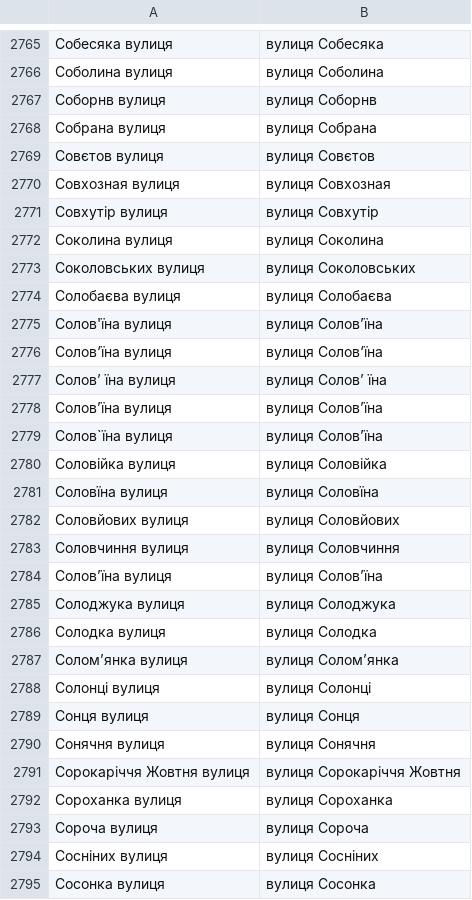
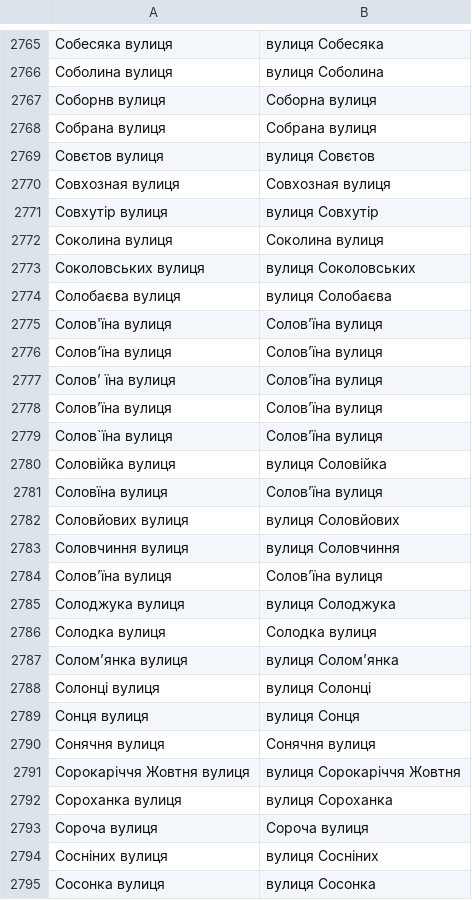
Before and after one commit to mellangr/mellangr.github.io, a TSV file: assets/streets/street_list_вулиця.tsv, drawn as a sheet; only a part is shown, gaps mark what is left out; the diff covers the shown part only.

Commit message:
стріт ліст вулиця доробив

```diff
--- a/assets/streets/street_list_вулиця.tsv
+++ b/assets/streets/street_list_вулиця.tsv
@@ -2766,22 +2766,22 @@
 Соболина вулиця	вулиця Соболина
-Соборнв вулиця	вулиця Соборнв
-Собрана вулиця	вулиця Собрана
+Соборнв вулиця	Соборна вулиця
+Собрана вулиця	Собрана вулиця
 Совєтов вулиця	вулиця Совєтов
-Совхозная вулиця	вулиця Совхозная
+Совхозная вулиця	Совхозная вулиця
 Совхутір вулиця	вулиця Совхутір
-Соколина вулиця	вулиця Соколина
+Соколина вулиця	Соколина вулиця
 Соколовських вулиця	вулиця Соколовських
 Солобаєва вулиця	вулиця Солобаєва
-Солов'їна вулиця	вулиця Соловʼїна
-Солов‘їна вулиця	вулиця Солов‘їна
-Солов’ їна вулиця	вулиця Соловʼ їна
-Солов’їна вулиця	вулиця Соловʼїна
-Солов`їна вулиця	вулиця Соловʼїна
+Солов'їна вулиця	Соловʼїна вулиця
+Солов‘їна вулиця	Соловʼїна вулиця
+Солов’ їна вулиця	Соловʼїна вулиця
+Солов’їна вулиця	Соловʼїна вулиця
+Солов`їна вулиця	Соловʼїна вулиця
 Соловійка вулиця	вулиця Соловійка
-Соловїна вулиця	вулиця Соловїна
+Соловїна вулиця	Соловʼїна вулиця
 Соловйових вулиця	вулиця Соловйових
 Соловчиння вулиця	вулиця Соловчиння
-Соловʼїна вулиця	вулиця Соловʼїна
+Соловʼїна вулиця	Соловʼїна вулиця
 Солоджука вулиця	вулиця Солоджука
-Солодка вулиця	вулиця Солодка
+Солодка вулиця	Солодка вулиця
 Солом’янка вулиця	вулиця Соломʼянка
@@ -2789,6 +2789,6 @@
 Сонця вулиця	вулиця Сонця
-Сонячня вулиця	вулиця Сонячня
+Сонячня вулиця	Сонячня вулиця
 Сорокаріччя Жовтня вулиця	вулиця Сорокаріччя Жовтня
 Сороханка вулиця	вулиця Сороханка
-Сороча вулиця	вулиця Сороча
+Сороча вулиця	Сороча вулиця
 Сосніних вулиця	вулиця Сосніних
```
Also changed, not shown: 2 removed rows and 149 edited cells elsewhere in this file.
